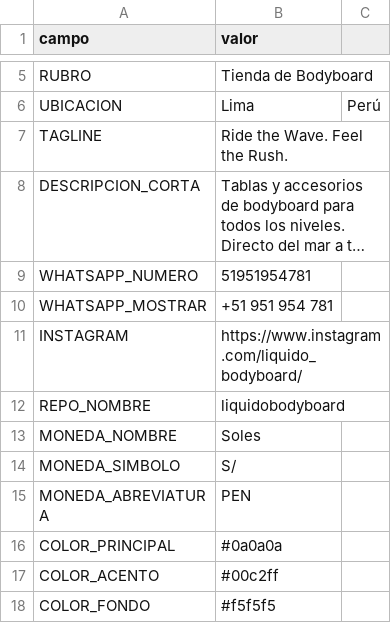
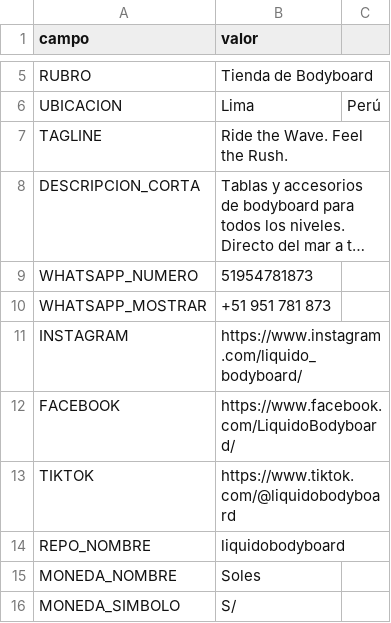
Before and after one commit to eliasjurado/liquidobodyboard, a CSV file: data/sitio.csv, drawn as a sheet; only a part is shown, gaps mark what is left out; the shorter side is filled out with more unchanged rows; long unchanged cells end in …; the diff names each change by its address in the sheet, - before the commit and + after, or states it on an @@ line.

Commit message:
feat: add Instagram, Facebook, TikTok and WhatsApp social links

```diff
--- a/data/sitio.csv
+++ b/data/sitio.csv
-B9 (valor): 51951954781
+B9 (valor): 51954781873
-B10 (valor): +51 951 954 781
+B10 (valor): +51 951 781 873
+row 12: FACEBOOK | https://www.facebook.com/LiquidoBodyboard/
+row 13: TIKTOK | https://www.tiktok.com/@liquidobodyboard
```
Also changed, not shown: 1 other file.
